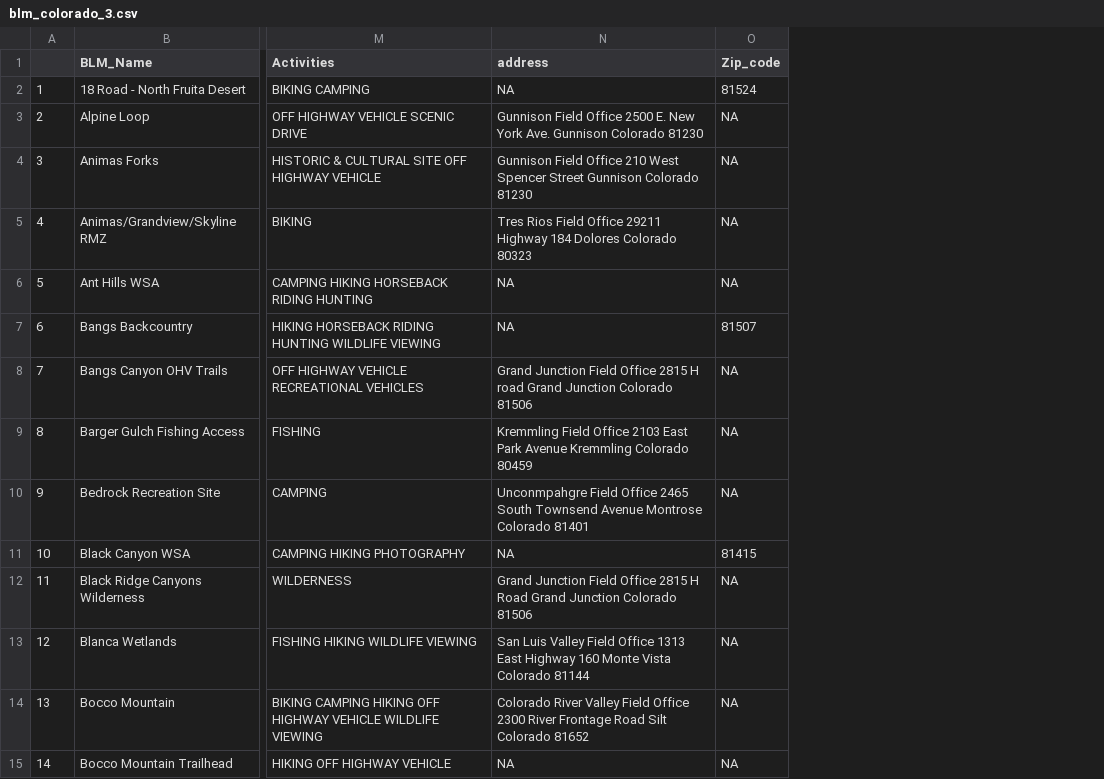
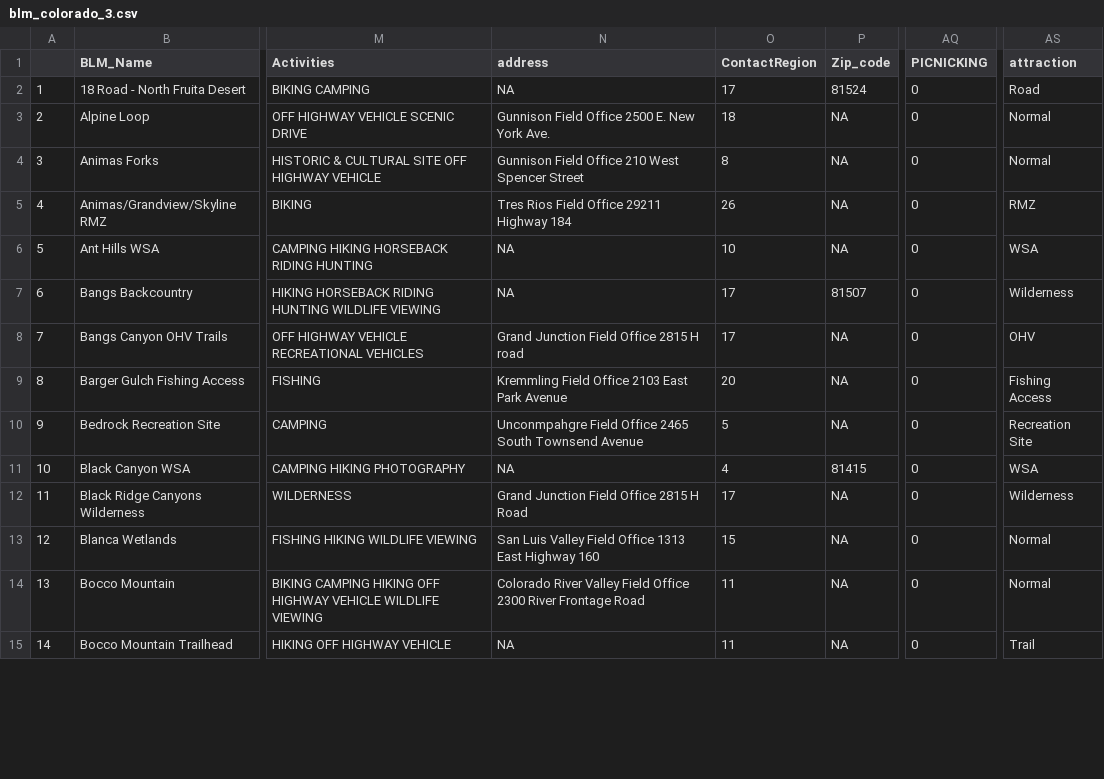
Before and after one commit to lgnsamuels-26/samuelson-hickman_final_project_SDS264, a CSV file: blm_colorado_3.csv, drawn as a sheet; only a part is shown, gaps mark what is left out; the diff covers the shown part only; the diff names each change by its address in the sheet, - before the commit and + after, or states it on an @@ line.

```diff
--- a/blm_colorado_3.csv
+++ b/blm_colorado_3.csv
+column O (ContactRegion), rows 2-15: 17 | 18 | 8 | 26 | 10 | 17 | 17 | 20 | 5 | 4 | 17 | 15 | 11 | 11
+column AQ (PICNICKING), rows 2-15: all 0
+column AS (attraction), rows 2-15: Road | Normal | Normal | RMZ | WSA | Wilderness | OHV | Fishing Access | Recreation Site | WSA | Wilderness | Normal | Normal | Trail
-N3 (address): …York Ave. Gunnison Colorado 81230
+N3 (address): …York Ave.
-N4 (address): …Spencer Street Gunnison Colorado 81230
+N4 (address): …Spencer Street
-N5 (address): …Highway 184 Dolores Colorado 80323
+N5 (address): …Highway 184
-N8 (address): …H road Grand Junction Colorado 81506
+N8 (address): …H road
-N9 (address): …Park Avenue Kremmling Colorado 80459
+N9 (address): …Park Avenue
-N10 (address): …Townsend Avenue Montrose Colorado 81401
+N10 (address): …Townsend Avenue
-N12 (address): …H Road Grand Junction Colorado 81506
+N12 (address): …H Road
-N13 (address): …Highway 160 Monte Vista Colorado 81144
+N13 (address): …Highway 160
-N14 (address): …Frontage Road Silt Colorado 81652
+N14 (address): …Frontage Road
```
Also changed, not shown: 150 edited cells elsewhere in this file, 4 other files.
